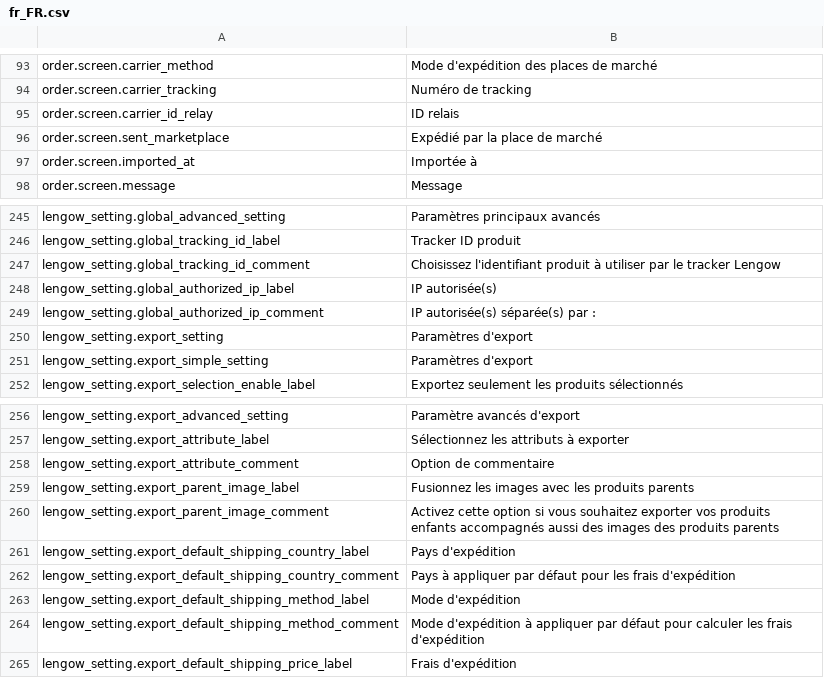
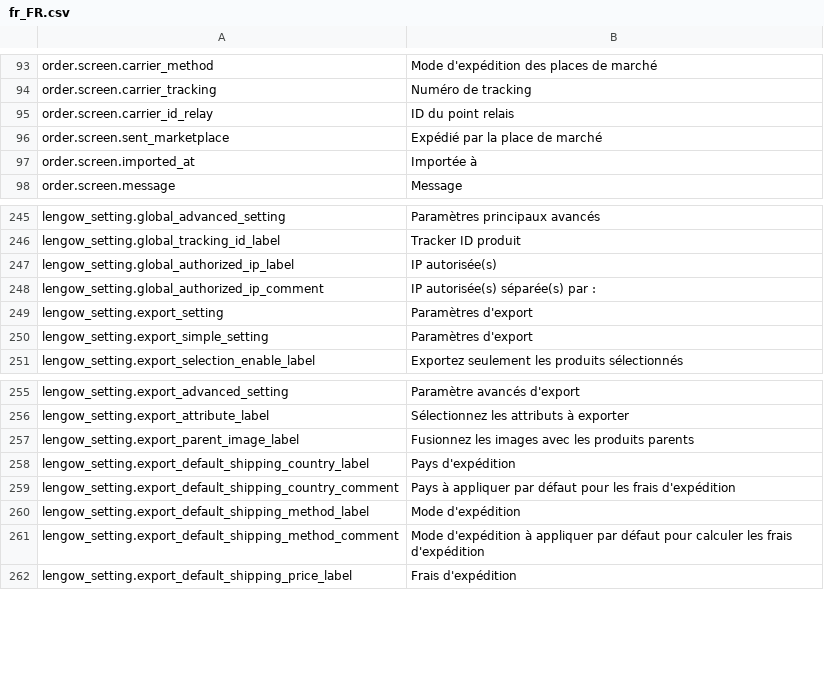
Before and after one commit to lengow/plugin-magento, a CSV file: app/code/community/Lengow/Connector/locale/fr_FR.csv, drawn as a sheet; only a part is shown, gaps mark what is left out.

```diff
--- a/app/code/community/Lengow/Connector/locale/fr_FR.csv
+++ b/app/code/community/Lengow/Connector/locale/fr_FR.csv
@@ -94,3 +94,3 @@ order.screen.carrier_method|Mode d'expédition des places de marché
 order.screen.carrier_tracking|Numéro de tracking
-order.screen.carrier_id_relay|ID relais
+order.screen.carrier_id_relay|ID  du point relais
 order.screen.sent_marketplace|Expédié par la place de marché
@@ -246,3 +246,2 @@ lengow_setting.global_advanced_setting|Paramètres principaux avancés
 lengow_setting.global_tracking_id_label|Tracker ID produit
-lengow_setting.global_tracking_id_comment|Choisissez l'identifiant produit à utiliser par le tracker Lengow
 lengow_setting.global_authorized_ip_label|IP autorisée(s)
@@ -257,5 +256,3 @@ lengow_setting.export_advanced_setting|Paramètre avancés d'export
 lengow_setting.export_attribute_label|Sélectionnez les attributs à exporter
-lengow_setting.export_attribute_comment|Option de commentaire
 lengow_setting.export_parent_image_label|Fusionnez les images avec les produits parents
-lengow_setting.export_parent_image_comment|Activez cette option si vous souhaitez exporter vos produits enfants accompagnés aussi des images des produits parents
 lengow_setting.export_default_shipping_country_label|Pays d'expédition
```
Also changed, not shown: app/code/community/Lengow/Connector/etc/checkmd5.csv, app/code/community/Lengow/Connector/locale/en_GB.csv, 7 other files.
